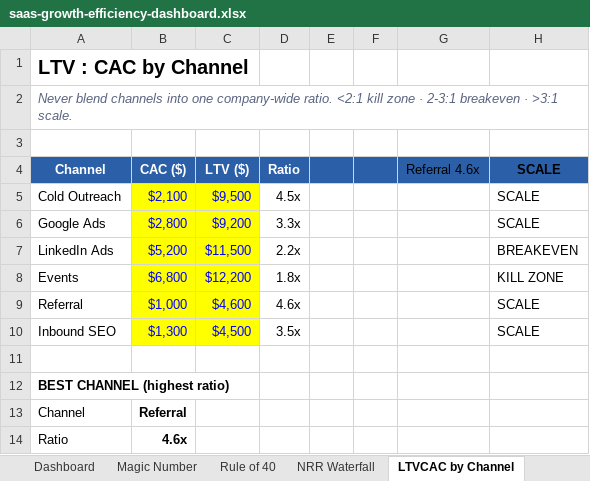
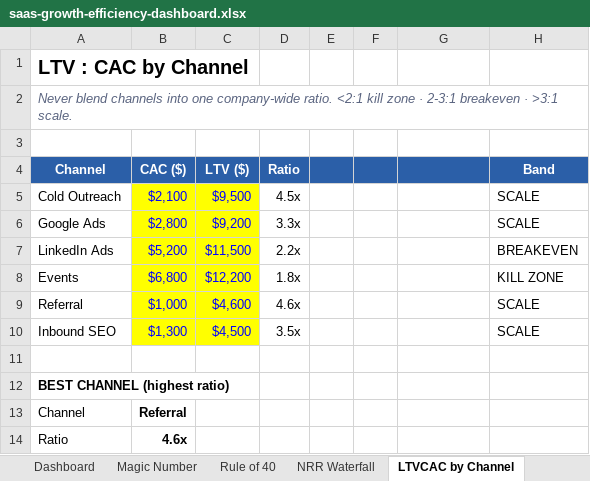
Before and after one commit to dmavridi6478/business, an Excel workbook: Artifacts/business/saas-growth-efficiency-dashboard.xlsx, sheet LTVCAC by Channel, drawn as a sheet; values as stored, in another font and other column widths than the file's, no borders; charts and pictures and conditional formats not drawn; the diff names each change by its address in the sheet, - before the commit and + after, or states it on an @@ line.

```diff
--- a/Artifacts/business/saas-growth-efficiency-dashboard.xlsx (sheet LTVCAC by Channel)
+++ b/Artifacts/business/saas-growth-efficiency-dashboard.xlsx (sheet LTVCAC by Channel)
-G4: Referral 4.6x
+G4: (empty)
-H4: SCALE
+H4: Band
-H4 text colour: black
+H4 text colour: #FFFFFF
```
Also changed, not shown: sheet NRR Waterfall, formulas that keep their value, charts or pictures.
